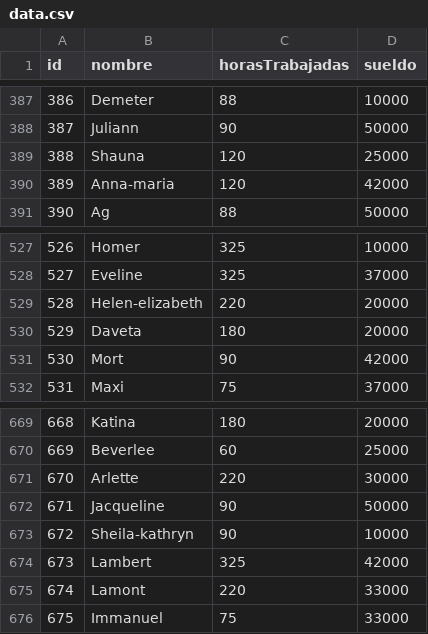
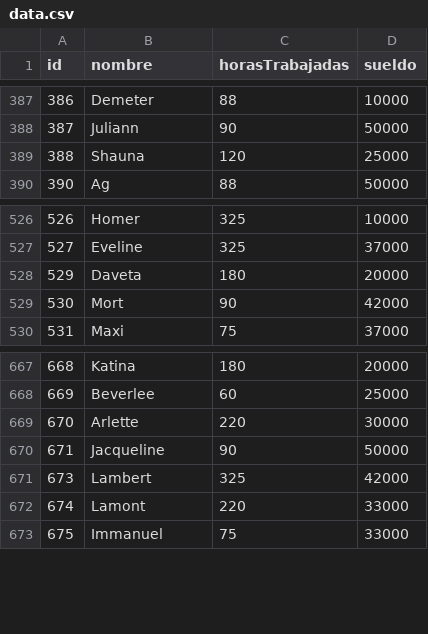
Before and after one commit to VarelaVargasLeandro18/UTN_FRA, a CSV file: tp_laboratorio_3/data.csv, drawn as a sheet; only a part is shown, gaps mark what is left out.

```diff
--- a/tp_laboratorio_3/data.csv
+++ b/tp_laboratorio_3/data.csv
@@ -389,3 +389,2 @@ id,nombre,horasTrabajadas,sueldo
 388,Shauna,120,25000
-389,Anna-maria,120,42000
 390,Ag,88,50000
@@ -528,3 +527,2 @@ id,nombre,horasTrabajadas,sueldo
 527,Eveline,325,37000
-528,Helen-elizabeth,220,20000
 529,Daveta,180,20000
@@ -672,3 +670,2 @@ id,nombre,horasTrabajadas,sueldo
 671,Jacqueline,90,50000
-672,Sheila-kathryn,90,10000
 673,Lambert,325,42000
```
Also changed, not shown: 7 other files.
